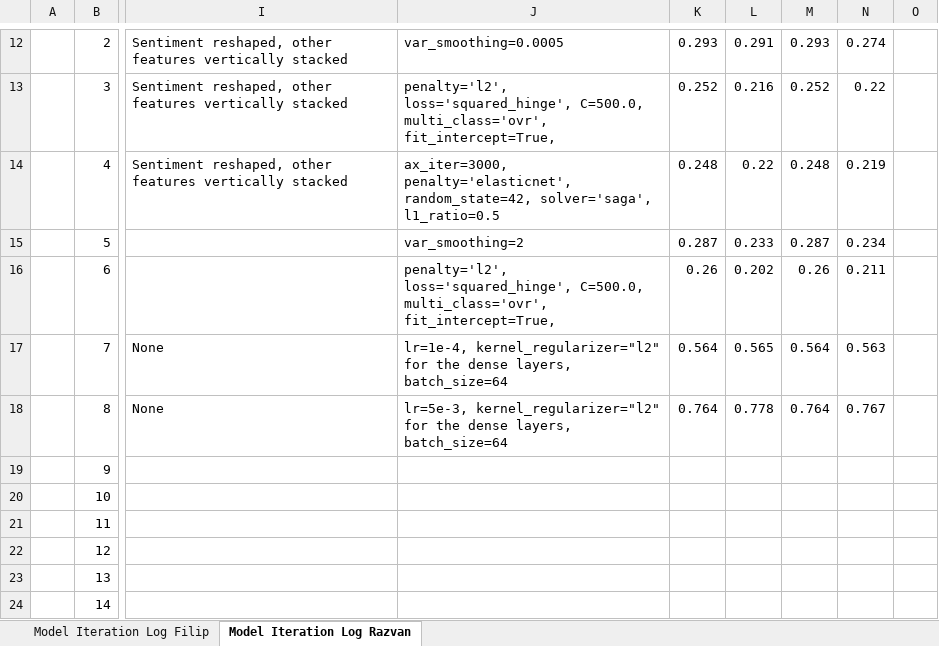
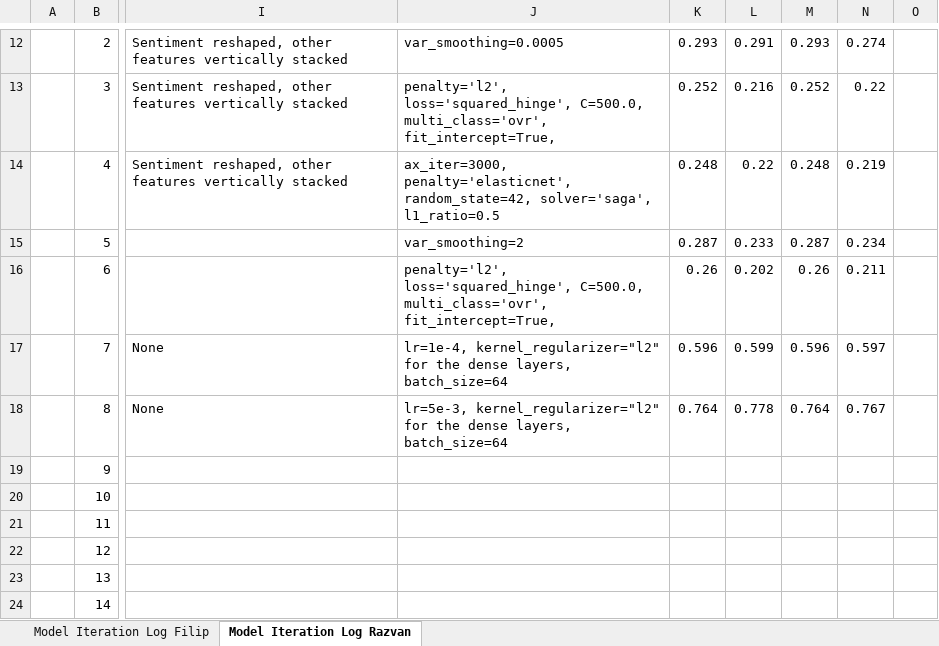
Before and after one commit to dafaqboomduck/nlp-project, an Excel workbook: deliverables/Task 6/Y2A_model_iteration_log.xlsx, sheet Model Iteration Log Razvan, drawn as a sheet; only a part is shown, gaps mark what is left out; values as stored, in another font and other column widths than the file's, no borders; the diff names each change by its address in the sheet, - before the commit and + after, or states it on an @@ line.

Commit message:
Add saved models and update iteration log
This commit adds two saved keras models which are used in the Model
iterrations notebook to reproduce the performance described in the model
iteration file.

```diff
--- a/deliverables/Task 6/Y2A_model_iteration_log.xlsx (sheet Model Iteration Log Razvan)
+++ b/deliverables/Task 6/Y2A_model_iteration_log.xlsx (sheet Model Iteration Log Razvan)
-K17: 0.564
+K17: 0.596
-L17: 0.565
+L17: 0.599
-M17: 0.564
+M17: 0.596
-N17: 0.563
+N17: 0.597
```
Also changed, not shown: 2 other files.
